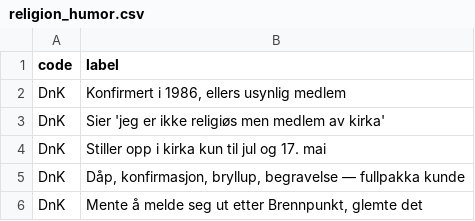
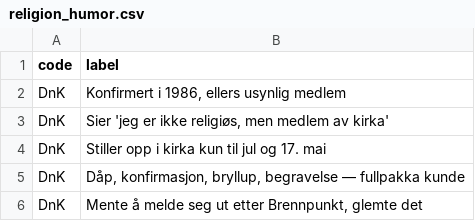
Before and after one commit to martinisu/CounterfactMe, a CSV file: inst/extdata/religion_humor.csv, drawn as a sheet; only a part is shown.

Commit message:
Comma before men in four humour labels (v0.9.60)
Norwegian puts a comma before 'men' when it joins two clauses. Four
shipped labels did not: 'Synes Stoere er kjedelig men trygg', 'Stemmer
SV men graater litt over Audun', 'Sympatiserer med MDG men kjoerer
diesel-Audi', and one in religion_humor.csv.

Worth noting where the fault was. Every template in narrate.R already
had the comma; the labels are substituted whole, so the error appeared
in the biography with nothing wrong in the code that assembled it. That
is why it took reading output to find.

Two tests: no shipped label may join clauses with an uncommaed men, and
neither may a template.

```diff
--- a/inst/extdata/religion_humor.csv
+++ b/inst/extdata/religion_humor.csv
@@ -2,3 +2,3 @@
 "DnK","Konfirmert i 1986, ellers usynlig medlem"
-"DnK","Sier 'jeg er ikke religiøs men medlem av kirka'"
+"DnK","Sier 'jeg er ikke religiøs, men medlem av kirka'"
 "DnK","Stiller opp i kirka kun til jul og 17. mai"
```
Also changed, not shown: inst/extdata/party_humor.csv, 6 other files.
